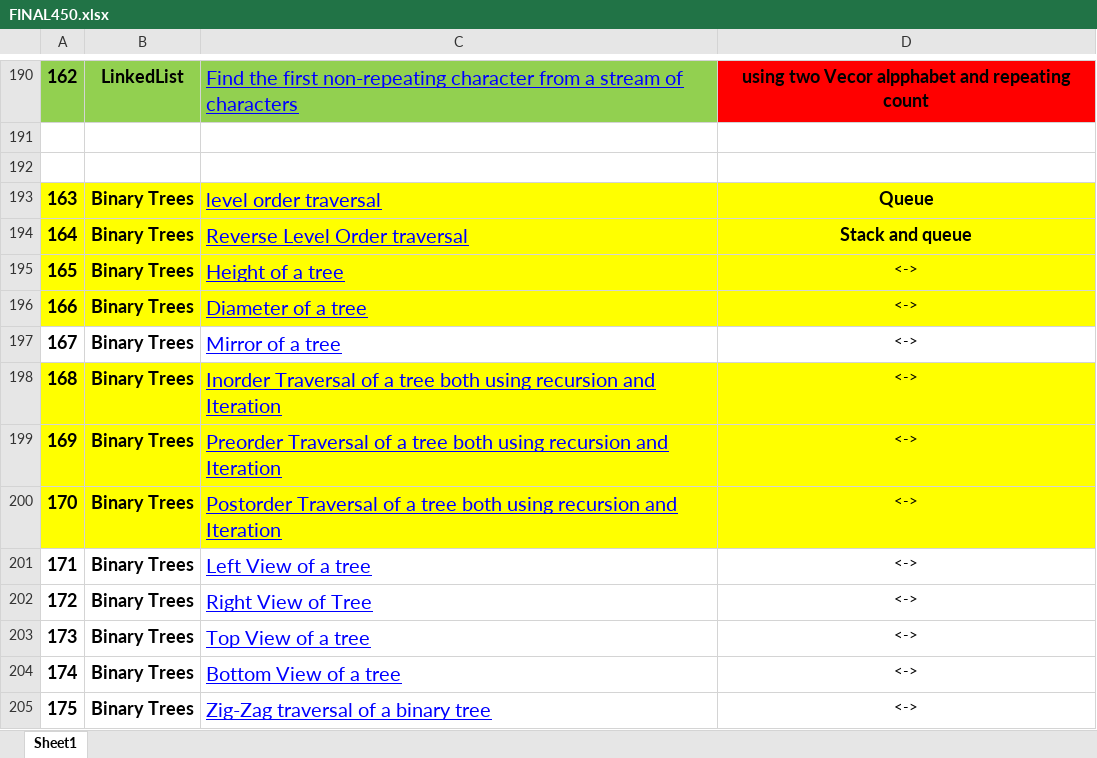
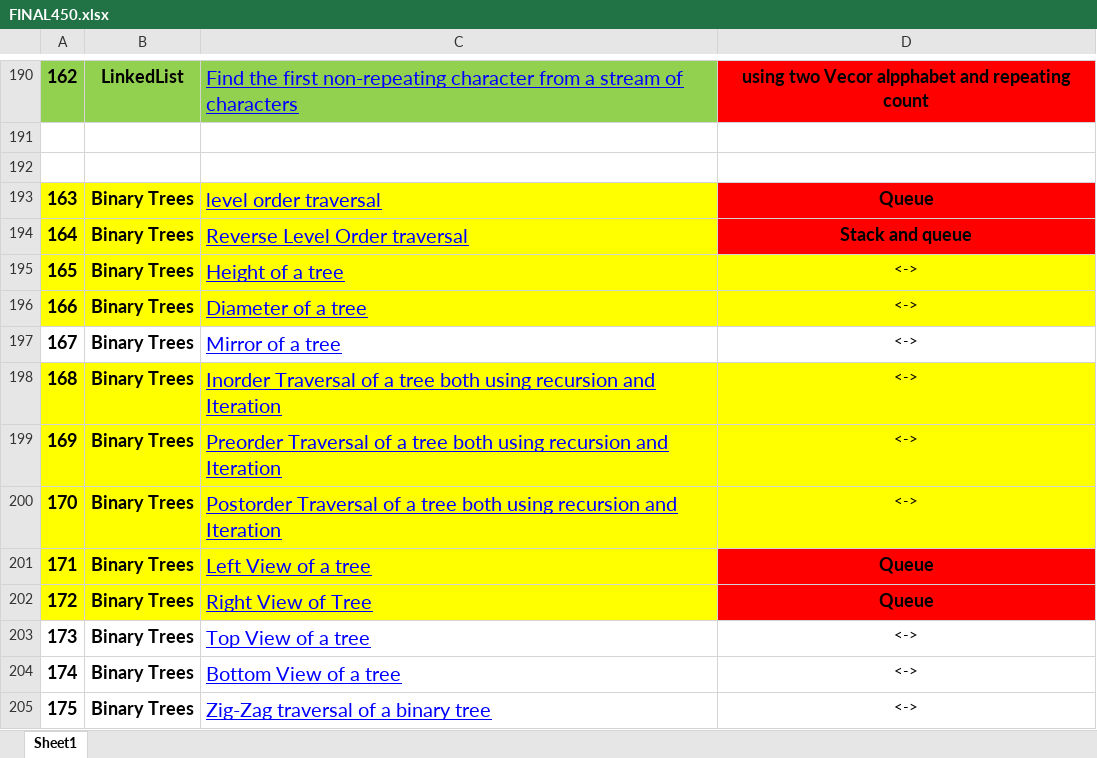
Before and after one commit to pranjal9424/DP, an Excel workbook: FINAL450.xlsx, sheet Sheet1, drawn as a sheet; only a part is shown, gaps mark what is left out; values as stored, in another font and other column widths than the file's, no borders; the diff names each change by its address in the sheet, - before the commit and + after, or states it on an @@ line.

```diff
--- a/FINAL450.xlsx (sheet Sheet1)
+++ b/FINAL450.xlsx (sheet Sheet1)
-D193:D194 fill: #FFFF00
+D193:D194 fill: #FF0000
-A201:C202 fill: none
+A201:C202 fill: #FFFF00
-D201:D202: <->
+D201:D202: Queue
@@ D201:D202 fill: none → #FF0000, bold: off → on, text size: larger @@
```
Also changed, not shown: 2 other files.
